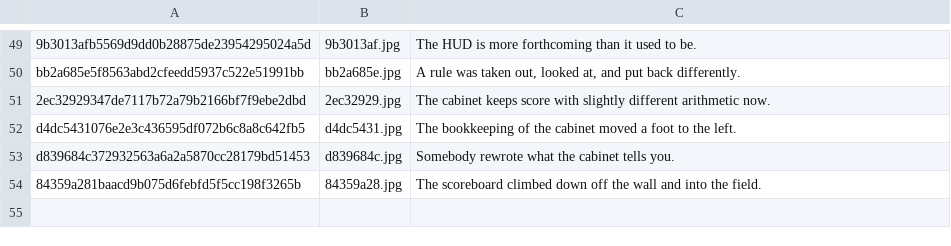
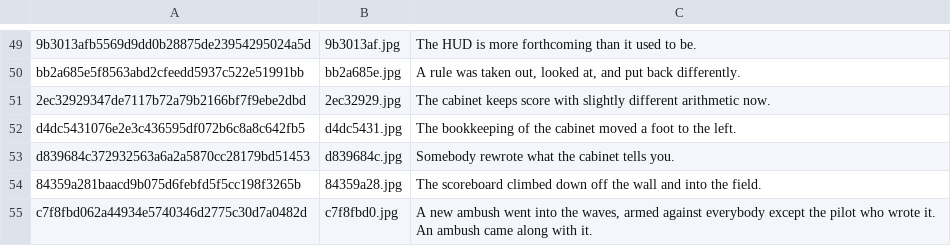
Before and after one commit to durchnull/hypercolor-asteroids, a TSV file: docs/art/index.tsv, drawn as a sheet; only a part is shown, gaps mark what is left out.

Commit message:
Wave 5, and the board has a new number one
Chronicle: A tape came back with 21880 on it: six ambushes walked through
           including Malte's first one, fourteen kraken dead, and PINCER
           waiting one wave further out than last time.

```diff
--- a/docs/art/index.tsv
+++ b/docs/art/index.tsv
@@ -54 +54,2 @@ d839684c372932563a6a2a5870cc28179bd51453	d839684c.jpg	Somebody rewrote what the
 84359a281baacd9b075d6febfd5f5cc198f3265b	84359a28.jpg	The scoreboard climbed down off the wall and into the field.
+c7f8fbd062a44934e5740346d2775c30d7a0482d	c7f8fbd0.jpg	A new ambush went into the waves, armed against everybody except the pilot who wrote it. An ambush came along with it.
```
Also changed, not shown: docs/faces/index.tsv, 10 other files.
